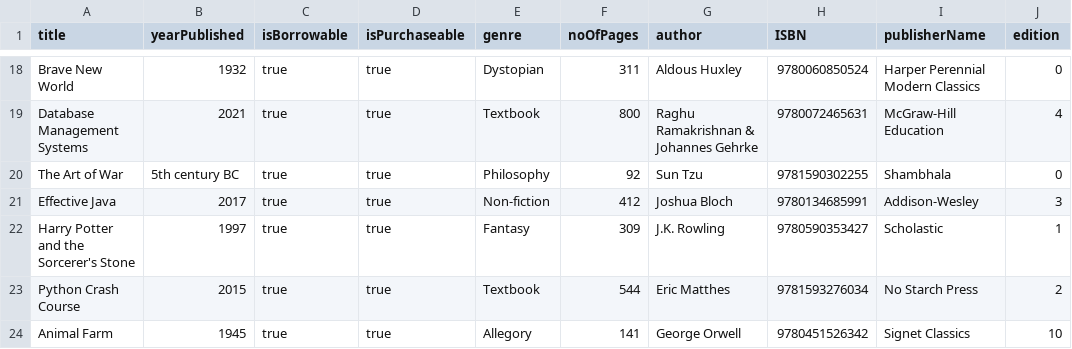
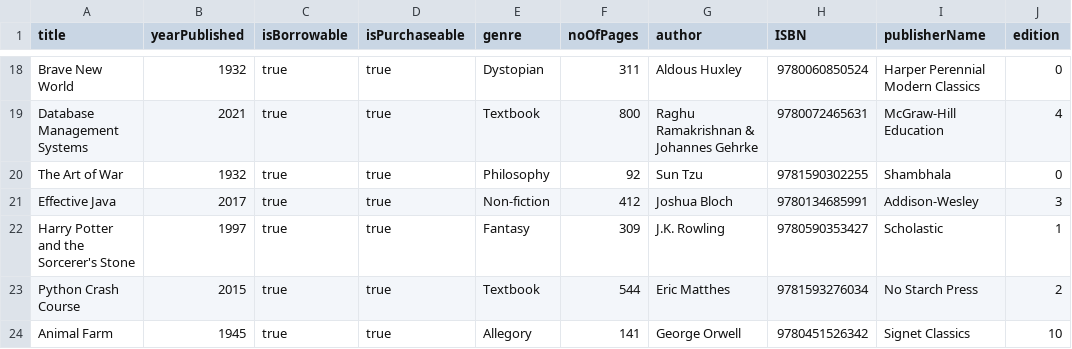
Before and after one commit to ahan10/LibManager, a CSV file: database/books.csv, drawn as a sheet; only a part is shown, gaps mark what is left out.

Commit message:
[HOTFIX] Fixed books.csv

```diff
--- a/database/books.csv
+++ b/database/books.csv
@@ -19,3 +19,3 @@ Brave New World,1932,true,true,Dystopian,311,Aldous Huxley,9780060850524,Harper
 Database Management Systems,2021,true,true,Textbook,800,Raghu Ramakrishnan & Johannes Gehrke,9780072465631,McGraw-Hill Education,4
-The Art of War,5th century BC,true,true,Philosophy,92,Sun Tzu,9781590302255,Shambhala,0
+The Art of War,1932,true,true,Philosophy,92,Sun Tzu,9781590302255,Shambhala,0
 Effective Java,2017,true,true,Non-fiction,412,Joshua Bloch,9780134685991,Addison-Wesley,3
```
